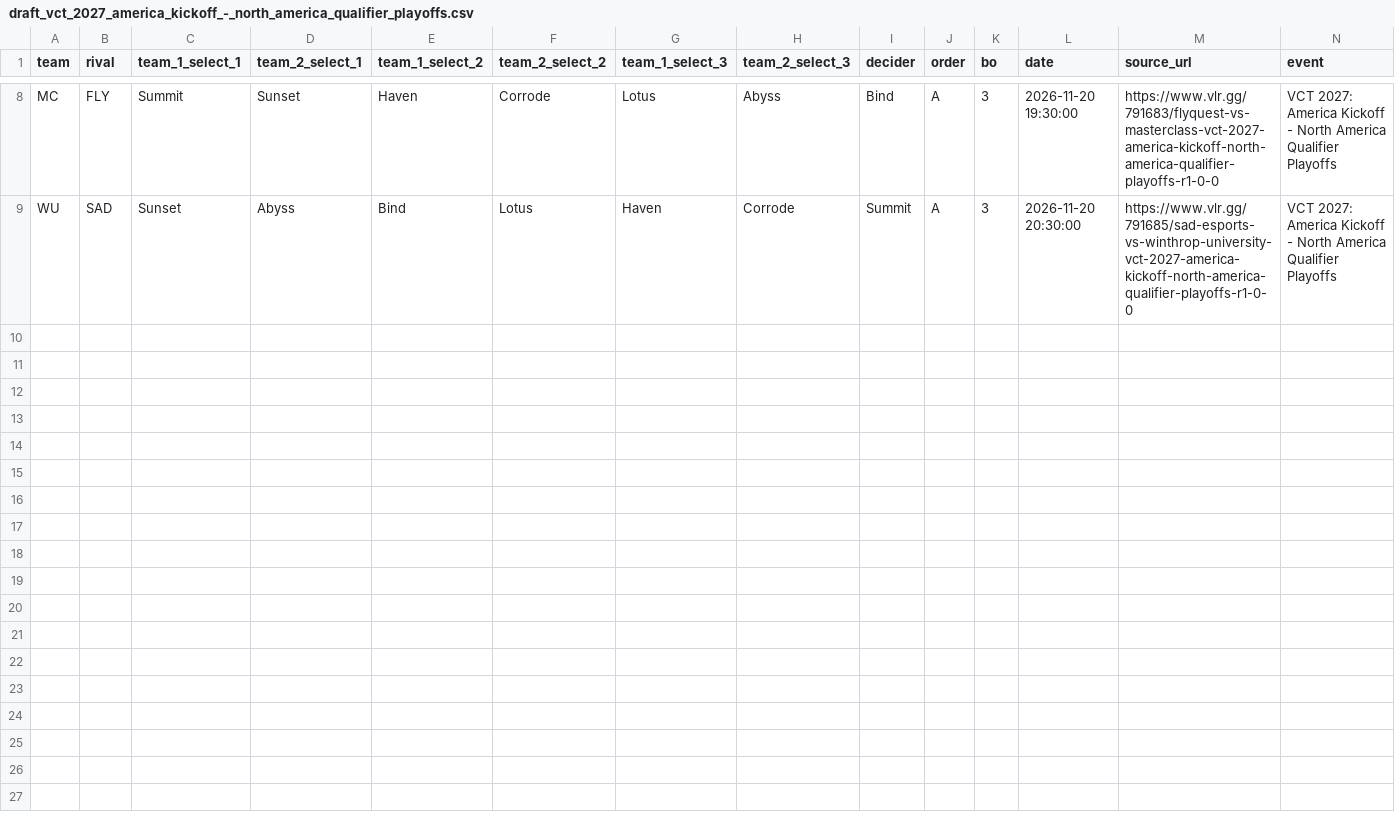
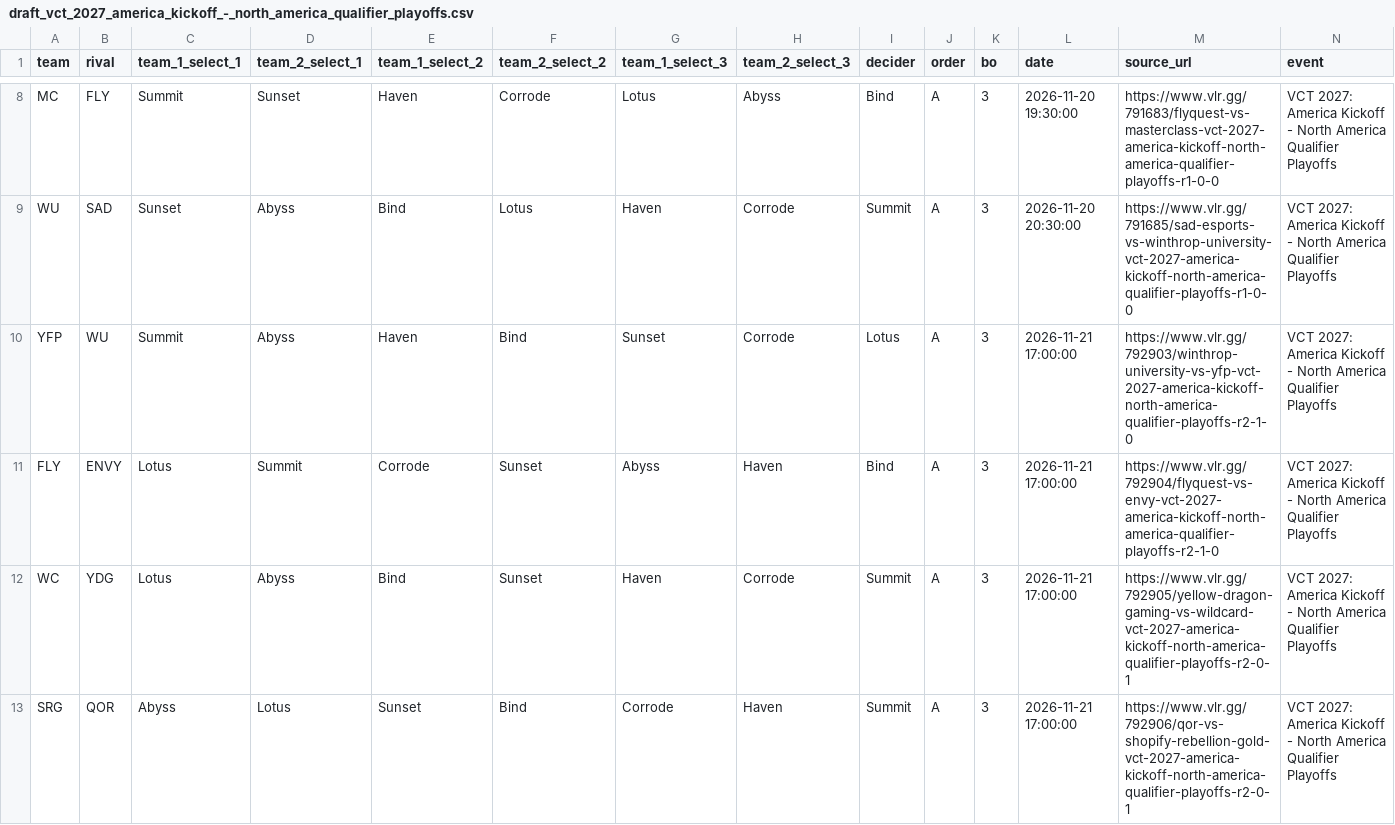
Before and after one commit to RkTcaster/vlr-scraper, a CSV file: csv/vct_2027_america_kickoff_-_north_america_qualifier_playoffs/draft_vct_2027_america_kickoff_-_north_america_qualifier_playoffs.csv, drawn as a sheet; only a part is shown, gaps mark what is left out; the diff covers the shown part only; the diff names each change by its address in the sheet, - before the commit and + after, or states it on an @@ line.

```diff
--- a/csv/vct_2027_america_kickoff_-_north_america_qualifier_playoffs/draft_vct_2027_america_kickoff_-_north_america_qualifier_playoffs.csv
+++ b/csv/vct_2027_america_kickoff_-_north_america_qualifier_playoffs/draft_vct_2027_america_kickoff_-_north_america_qualifier_playoffs.csv
+row 10: YFP | WU | Summit | Abyss | Haven | Bind | Sunset | Corrode | Lotus | A | 3 | 2026-11-21 17:00:00 | https://www.vlr.gg/792903/winthrop-university-vs-yfp-vct-2027-america-kickoff-north-america-qualifier-playoffs-r2-1-0 | VCT 2027: America Kickoff - North America Qualifier Playoffs
+row 11: FLY | ENVY | Lotus | Summit | Corrode | Sunset | Abyss | Haven | Bind | A | 3 | 2026-11-21 17:00:00 | https://www.vlr.gg/792904/flyquest-vs-envy-vct-2027-america-kickoff-north-america-qualifier-playoffs-r2-1-0 | VCT 2027: America Kickoff - North America Qualifier Playoffs
+row 12: WC | YDG | Lotus | Abyss | Bind | Sunset | Haven | Corrode | Summit | A | 3 | 2026-11-21 17:00:00 | https://www.vlr.gg/792905/yellow-dragon-gaming-vs-wildcard-vct-2027-america-kickoff-north-america-qualifier-playoffs-r2-0-1 | VCT 2027: America Kickoff - North America Qualifier Playoffs
+row 13: SRG | QOR | Abyss | Lotus | Sunset | Bind | Corrode | Haven | Summit | A | 3 | 2026-11-21 17:00:00 | https://www.vlr.gg/792906/qor-vs-shopify-rebellion-gold-vct-2027-america-kickoff-north-america-qualifier-playoffs-r2-0-1 | VCT 2027: America Kickoff - North America Qualifier Playoffs
```
Also changed, not shown: 4 added rows elsewhere in this file, csv/upload_log.csv, 30 other files.
